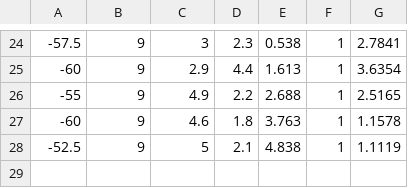
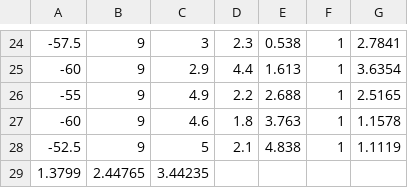
Before and after one commit to chao2zhang/PassiveRadar, a CSV file: 1_lab_test/5ap_probability.csv, drawn as a sheet; only a part is shown, gaps mark what is left out; the diff names each change by its address in the sheet, - before the commit and + after, or states it on an @@ line.

```diff
--- a/1_lab_test/5ap_probability.csv
+++ b/1_lab_test/5ap_probability.csv
+row 29: 1.3799 | 2.44765 | 3.44235
```
Also changed, not shown: 1_lab_test/3ap_intersect.csv, 1_lab_test/3ap_probability.csv, 26 other files.
